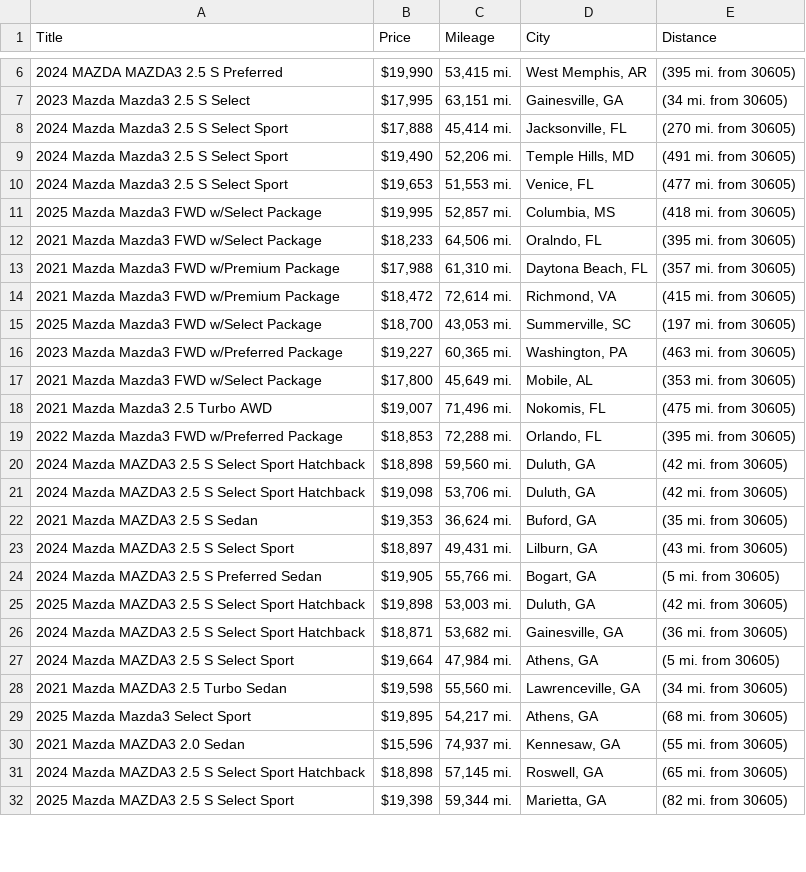
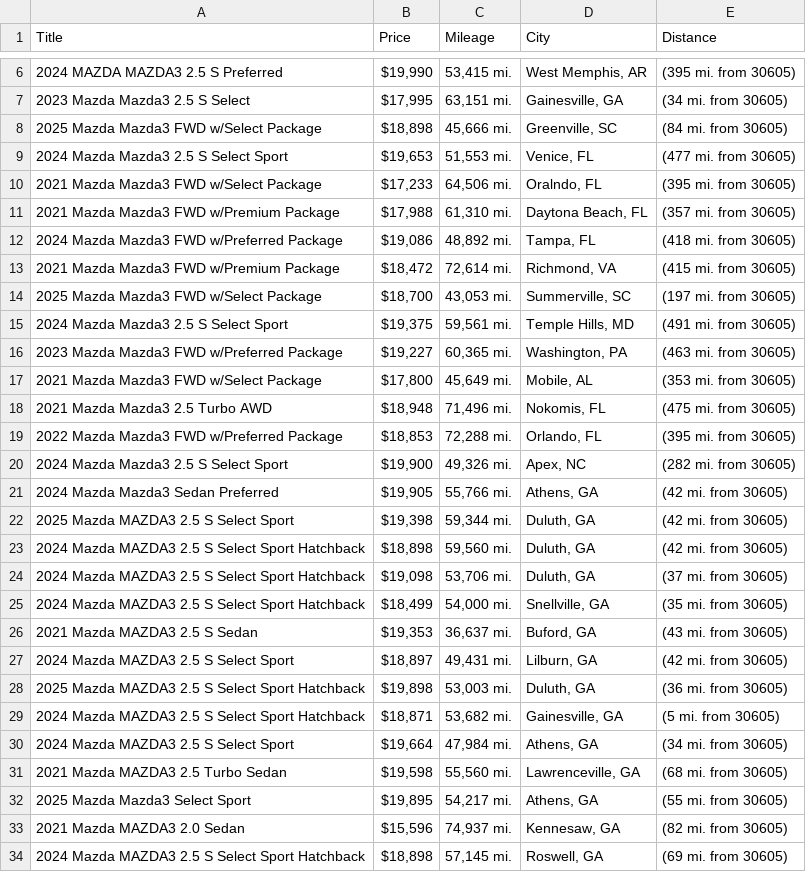
Before and after one commit to jwd0526/go-practice, a CSV file: listings.csv, drawn as a sheet; only a part is shown, gaps mark what is left out; the diff covers the shown part only.

```diff
--- a/listings.csv
+++ b/listings.csv
@@ -7,26 +7,28 @@ Title,Price,Mileage,City,Distance
 2023 Mazda Mazda3 2.5 S Select,"$17,995","63,151 mi.","Gainesville, GA",(34 mi. from 30605)
-2024 Mazda Mazda3 2.5 S Select Sport,"$17,888","45,414 mi.","Jacksonville, FL",(270 mi. from 30605)
-2024 Mazda Mazda3 2.5 S Select Sport,"$19,490","52,206 mi.","Temple Hills, MD",(491 mi. from 30605)
+2025 Mazda Mazda3 FWD w/Select Package,"$18,898","45,666 mi.","Greenville, SC",(84 mi. from 30605)
 2024 Mazda Mazda3 2.5 S Select Sport,"$19,653","51,553 mi.","Venice, FL",(477 mi. from 30605)
-2025 Mazda Mazda3 FWD w/Select Package,"$19,995","52,857 mi.","Columbia, MS",(418 mi. from 30605)
-2021 Mazda Mazda3 FWD w/Select Package,"$18,233","64,506 mi.","Oralndo, FL",(395 mi. from 30605)
+2021 Mazda Mazda3 FWD w/Select Package,"$17,233","64,506 mi.","Oralndo, FL",(395 mi. from 30605)
 2021 Mazda Mazda3 FWD w/Premium Package,"$17,988","61,310 mi.","Daytona Beach, FL",(357 mi. from 30605)
+2024 Mazda Mazda3 FWD w/Preferred Package,"$19,086","48,892 mi.","Tampa, FL",(418 mi. from 30605)
 2021 Mazda Mazda3 FWD w/Premium Package,"$18,472","72,614 mi.","Richmond, VA",(415 mi. from 30605)
 2025 Mazda Mazda3 FWD w/Select Package,"$18,700","43,053 mi.","Summerville, SC",(197 mi. from 30605)
+2024 Mazda Mazda3 2.5 S Select Sport,"$19,375","59,561 mi.","Temple Hills, MD",(491 mi. from 30605)
 2023 Mazda Mazda3 FWD w/Preferred Package,"$19,227","60,365 mi.","Washington, PA",(463 mi. from 30605)
 2021 Mazda Mazda3 FWD w/Select Package,"$17,800","45,649 mi.","Mobile, AL",(353 mi. from 30605)
-2021 Mazda Mazda3 2.5 Turbo AWD,"$19,007","71,496 mi.","Nokomis, FL",(475 mi. from 30605)
+2021 Mazda Mazda3 2.5 Turbo AWD,"$18,948","71,496 mi.","Nokomis, FL",(475 mi. from 30605)
 2022 Mazda Mazda3 FWD w/Preferred Package,"$18,853","72,288 mi.","Orlando, FL",(395 mi. from 30605)
+2024 Mazda Mazda3 2.5 S Select Sport,"$19,900","49,326 mi.","Apex, NC",(282 mi. from 30605)
+2024 Mazda Mazda3 Sedan Preferred,"$19,905","55,766 mi.","Athens, GA",(42 mi. from 30605)
+2025 Mazda MAZDA3 2.5 S Select Sport,"$19,398","59,344 mi.","Duluth, GA",(42 mi. from 30605)
 2024 Mazda MAZDA3 2.5 S Select Sport Hatchback,"$18,898","59,560 mi.","Duluth, GA",(42 mi. from 30605)
-2024 Mazda MAZDA3 2.5 S Select Sport Hatchback,"$19,098","53,706 mi.","Duluth, GA",(42 mi. from 30605)
-2021 Mazda MAZDA3 2.5 S Sedan,"$19,353","36,624 mi.","Buford, GA",(35 mi. from 30605)
-2024 Mazda MAZDA3 2.5 S Select Sport,"$18,897","49,431 mi.","Lilburn, GA",(43 mi. from 30605)
-2024 Mazda MAZDA3 2.5 S Preferred Sedan,"$19,905","55,766 mi.","Bogart, GA",(5 mi. from 30605)
-2025 Mazda MAZDA3 2.5 S Select Sport Hatchback,"$19,898","53,003 mi.","Duluth, GA",(42 mi. from 30605)
-2024 Mazda MAZDA3 2.5 S Select Sport Hatchback,"$18,871","53,682 mi.","Gainesville, GA",(36 mi. from 30605)
-2024 Mazda MAZDA3 2.5 S Select Sport,"$19,664","47,984 mi.","Athens, GA",(5 mi. from 30605)
-2021 Mazda MAZDA3 2.5 Turbo Sedan,"$19,598","55,560 mi.","Lawrenceville, GA",(34 mi. from 30605)
-2025 Mazda Mazda3 Select Sport,"$19,895","54,217 mi.","Athens, GA",(68 mi. from 30605)
-2021 Mazda MAZDA3 2.0 Sedan,"$15,596","74,937 mi.","Kennesaw, GA",(55 mi. from 30605)
-2024 Mazda MAZDA3 2.5 S Select Sport Hatchback,"$18,898","57,145 mi.","Roswell, GA",(65 mi. from 30605)
-2025 Mazda MAZDA3 2.5 S Select Sport,"$19,398","59,344 mi.","Marietta, GA",(82 mi. from 30605)
+2024 Mazda MAZDA3 2.5 S Select Sport Hatchback,"$19,098","53,706 mi.","Duluth, GA",(37 mi. from 30605)
+2024 Mazda MAZDA3 2.5 S Select Sport Hatchback,"$18,499","54,000 mi.","Snellville, GA",(35 mi. from 30605)
+2021 Mazda MAZDA3 2.5 S Sedan,"$19,353","36,637 mi.","Buford, GA",(43 mi. from 30605)
+2024 Mazda MAZDA3 2.5 S Select Sport,"$18,897","49,431 mi.","Lilburn, GA",(42 mi. from 30605)
+2025 Mazda MAZDA3 2.5 S Select Sport Hatchback,"$19,898","53,003 mi.","Duluth, GA",(36 mi. from 30605)
+2024 Mazda MAZDA3 2.5 S Select Sport Hatchback,"$18,871","53,682 mi.","Gainesville, GA",(5 mi. from 30605)
+2024 Mazda MAZDA3 2.5 S Select Sport,"$19,664","47,984 mi.","Athens, GA",(34 mi. from 30605)
+2021 Mazda MAZDA3 2.5 Turbo Sedan,"$19,598","55,560 mi.","Lawrenceville, GA",(68 mi. from 30605)
+2025 Mazda Mazda3 Select Sport,"$19,895","54,217 mi.","Athens, GA",(55 mi. from 30605)
+2021 Mazda MAZDA3 2.0 Sedan,"$15,596","74,937 mi.","Kennesaw, GA",(82 mi. from 30605)
+2024 Mazda MAZDA3 2.5 S Select Sport Hatchback,"$18,898","57,145 mi.","Roswell, GA",(69 mi. from 30605)
```
Also changed, not shown: 8 added rows, 11 removed rows and 31 edited cells elsewhere in this file, 1 other file.
